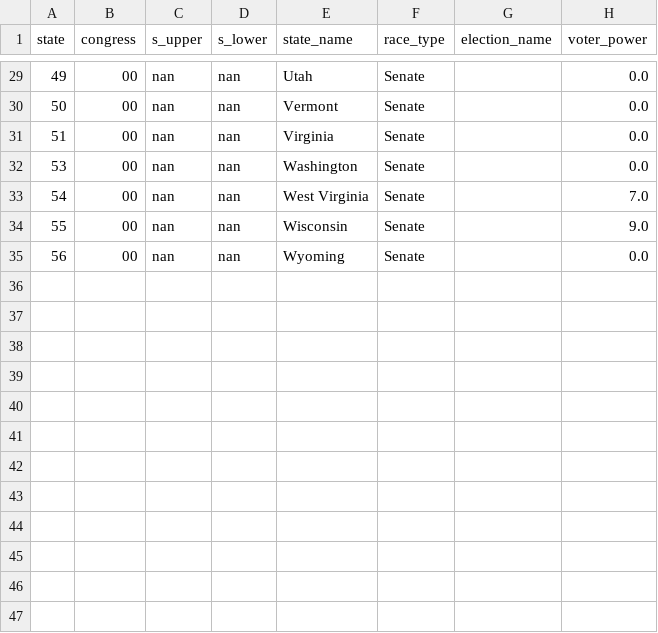
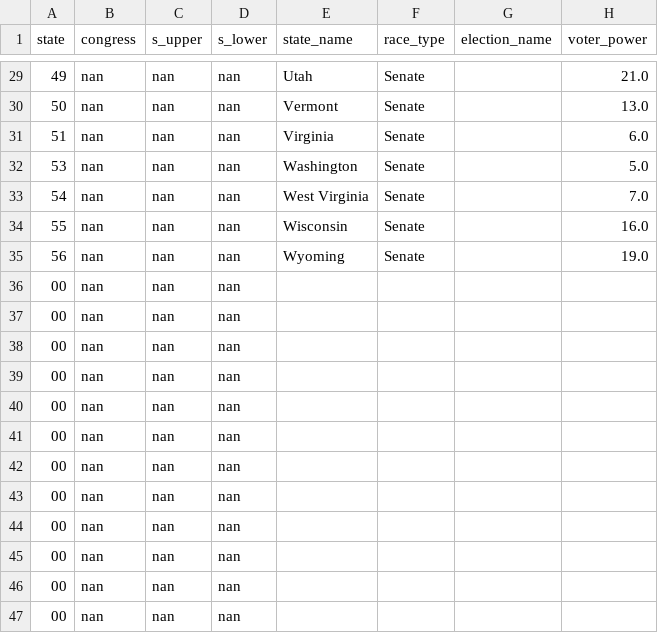
Before and after one commit to PJSuoc/Maximizer-App, a CSV file: server/static/data/calculated_files/csvs/senate.csv, drawn as a sheet; only a part is shown, gaps mark what is left out; the diff covers the shown part only.

```diff
--- a/server/static/data/calculated_files/csvs/senate.csv
+++ b/server/static/data/calculated_files/csvs/senate.csv
@@ -29,7 +29,19 @@ state,congress,s_upper,s_lower,state_name,race_type,election_name,voter_power
-49,00,nan,nan,Utah,Senate,,0.0
-50,00,nan,nan,Vermont,Senate,,0.0
-51,00,nan,nan,Virginia,Senate,,0.0
-53,00,nan,nan,Washington,Senate,,0.0
-54,00,nan,nan,West Virginia,Senate,,7.0
-55,00,nan,nan,Wisconsin,Senate,,9.0
-56,00,nan,nan,Wyoming,Senate,,0.0
+49,nan,nan,nan,Utah,Senate,,21.0
+50,nan,nan,nan,Vermont,Senate,,13.0
+51,nan,nan,nan,Virginia,Senate,,6.0
+53,nan,nan,nan,Washington,Senate,,5.0
+54,nan,nan,nan,West Virginia,Senate,,7.0
+55,nan,nan,nan,Wisconsin,Senate,,16.0
+56,nan,nan,nan,Wyoming,Senate,,19.0
+00,nan,nan,nan,,,,
+00,nan,nan,nan,,,,
+00,nan,nan,nan,,,,
+00,nan,nan,nan,,,,
+00,nan,nan,nan,,,,
+00,nan,nan,nan,,,,
+00,nan,nan,nan,,,,
+00,nan,nan,nan,,,,
+00,nan,nan,nan,,,,
+00,nan,nan,nan,,,,
+00,nan,nan,nan,,,,
+00,nan,nan,nan,,,,
```
Also changed, not shown: 19 added rows and 54 edited cells elsewhere in this file, server/static/data/calculated_files/csvs/aggregate.csv, server/static/data/calculated_files/csvs/elections.csv, 4 other files.
